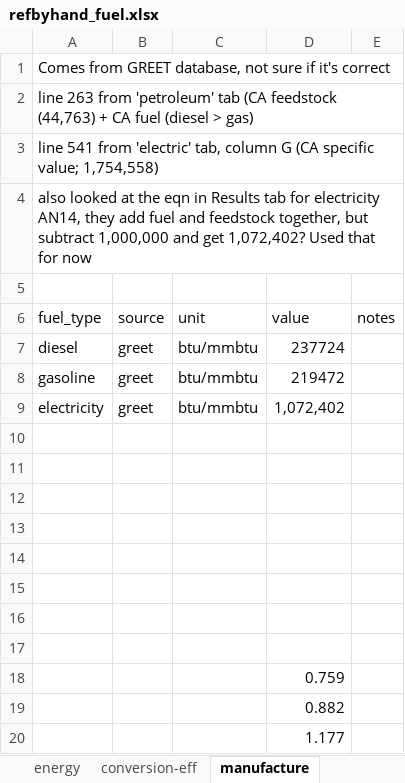
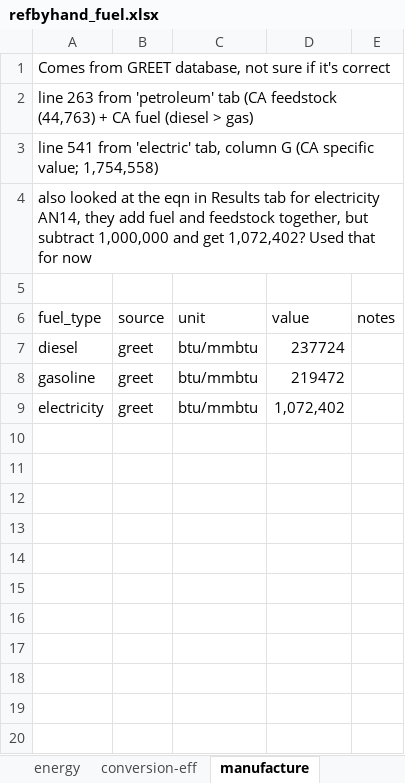
Before and after one commit to vanichols/alfalfa, an Excel workbook: R/data_refs/refbyhand_fuel.xlsx, sheet manufacture, drawn as a sheet; values as stored, in another font and other column widths than the file's, no borders; the diff names each change by its address in the sheet, - before the commit and + after, or states it on an @@ line.

```diff
--- a/R/data_refs/refbyhand_fuel.xlsx (sheet manufacture)
+++ b/R/data_refs/refbyhand_fuel.xlsx (sheet manufacture)
-row 10: (empty)
-row 11: (empty)
-row 12: (empty)
-row 13: (empty)
-row 14: (empty)
-row 15: (empty)
-row 16: (empty)
-row 17: (empty)
-row 18:  |  |  | 0.759
-row 19:  |  |  | 0.882
-row 20:  |  |  | 1.177
```
Also changed, not shown: R/data_refs/refbyhand_irr-pump-pressures.xlsx, 21 other files.
